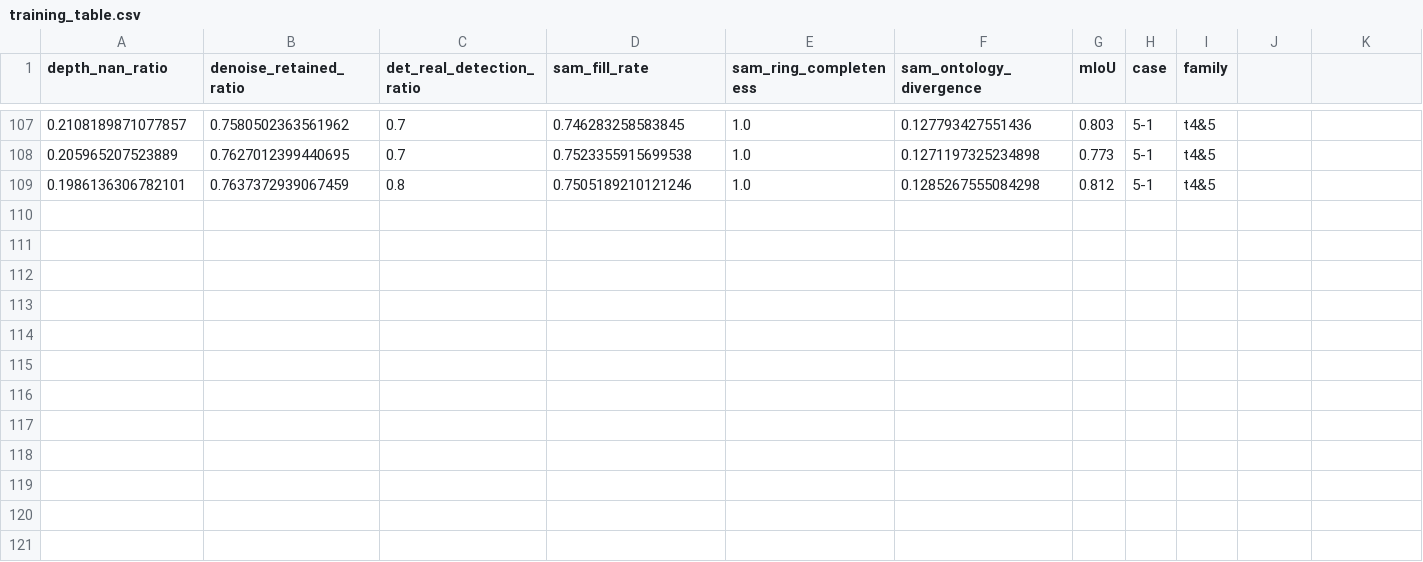
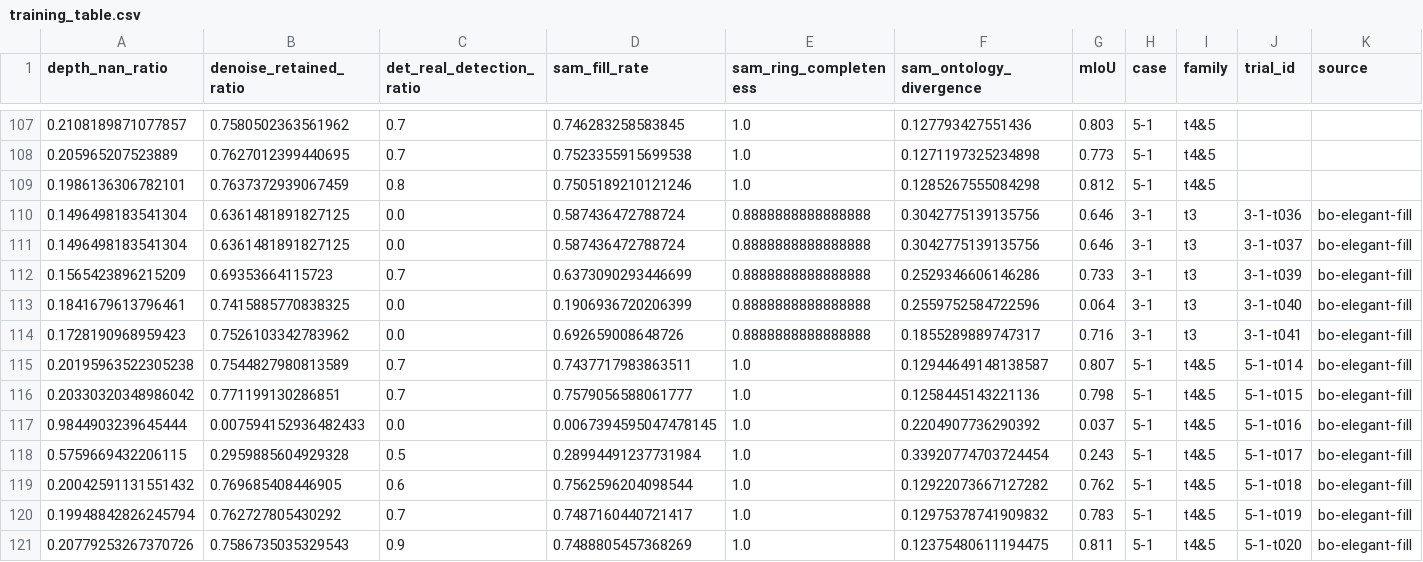
Before and after one commit to Tao-Robominds/Proxy4Tun, a CSV file: bo-elegant/family/training_table.csv, drawn as a sheet; only a part is shown, gaps mark what is left out; the diff names each change by its address in the sheet, - before the commit and + after, or states it on an @@ line.

```diff
--- a/bo-elegant/family/training_table.csv
+++ b/bo-elegant/family/training_table.csv
-J1: (empty)
+J1: trial_id
-K1: (empty)
+K1: source
+row 110: 0.1496498183541304 | 0.6361481891827125 | 0.0 | 0.587436472788724 | 0.8888888888888888 | 0.3042775139135756 | 0.646 | 3-1 | t3 | 3-1-t036 | bo-elegant-fill
+row 111: 0.1496498183541304 | 0.6361481891827125 | 0.0 | 0.587436472788724 | 0.8888888888888888 | 0.3042775139135756 | 0.646 | 3-1 | t3 | 3-1-t037 | bo-elegant-fill
+row 112: 0.1565423896215209 | 0.69353664115723 | 0.7 | 0.6373090293446699 | 0.8888888888888888 | 0.2529346606146286 | 0.733 | 3-1 | t3 | 3-1-t039 | bo-elegant-fill
+row 113: 0.1841679613796461 | 0.7415885770838325 | 0.0 | 0.1906936720206399 | 0.8888888888888888 | 0.2559752584722596 | 0.064 | 3-1 | t3 | 3-1-t040 | bo-elegant-fill
+row 114: 0.1728190968959423 | 0.7526103342783962 | 0.0 | 0.692659008648726 | 0.8888888888888888 | 0.1855289889747317 | 0.716 | 3-1 | t3 | 3-1-t041 | bo-elegant-fill
+row 115: 0.20195963522305238 | 0.7544827980813589 | 0.7 | 0.7437717983863511 | 1.0 | 0.12944649148138587 | 0.807 | 5-1 | t4&5 | 5-1-t014 | bo-elegant-fill
+row 116: 0.20330320348986042 | 0.771199130286851 | 0.7 | 0.7579056588061777 | 1.0 | 0.1258445143221136 | 0.798 | 5-1 | t4&5 | 5-1-t015 | bo-elegant-fill
+row 117: 0.9844903239645444 | 0.007594152936482433 | 0.0 | 0.0067394595047478145 | 1.0 | 0.2204907736290392 | 0.037 | 5-1 | t4&5 | 5-1-t016 | bo-elegant-fill
+row 118: 0.5759669432206115 | 0.2959885604929328 | 0.5 | 0.28994491237731984 | 1.0 | 0.33920774703724454 | 0.243 | 5-1 | t4&5 | 5-1-t017 | bo-elegant-fill
+row 119: 0.20042591131551432 | 0.769685408446905 | 0.6 | 0.7562596204098544 | 1.0 | 0.12922073667127282 | 0.762 | 5-1 | t4&5 | 5-1-t018 | bo-elegant-fill
+row 120: 0.19948842826245794 | 0.762727805430292 | 0.7 | 0.7487160440721417 | 1.0 | 0.12975378741909832 | 0.783 | 5-1 | t4&5 | 5-1-t019 | bo-elegant-fill
+row 121: 0.20779253267370726 | 0.7586735035329543 | 0.9 | 0.7488805457368269 | 1.0 | 0.12375480611194475 | 0.811 | 5-1 | t4&5 | 5-1-t020 | bo-elegant-fill
```
Also changed, not shown: bo-elegant/family/holdout_scores.csv, bo-elegant/family/holdout_scores_v2.csv, 26 other files.
